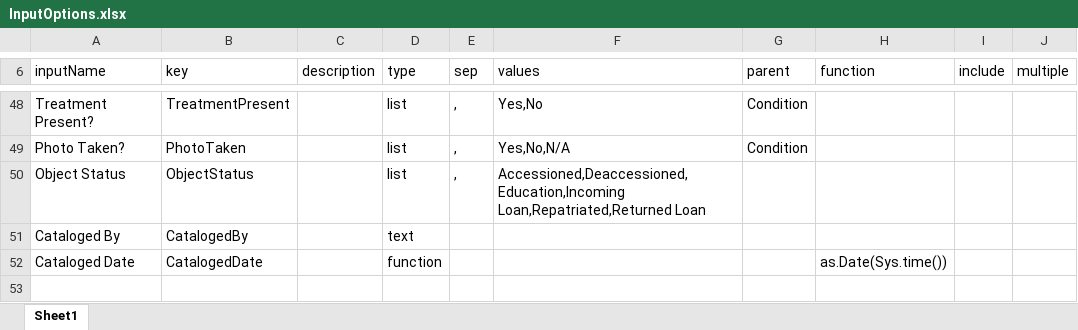
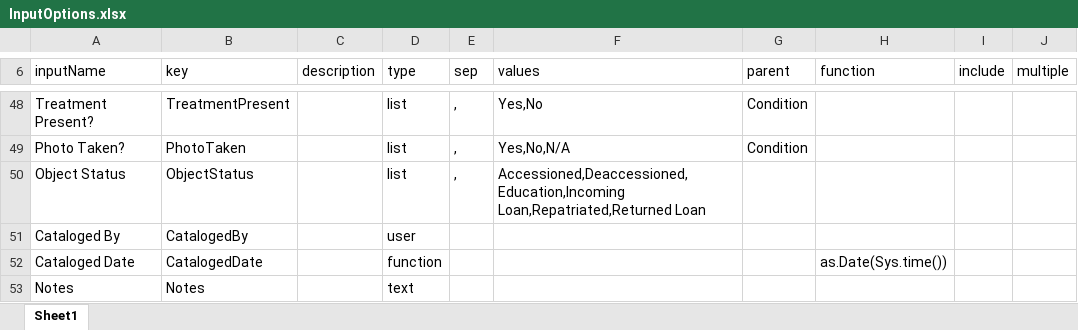
Before and after one commit to Center-for-Archaeology-and-Society/ShinyDataEntry, an Excel workbook: public/Catalog Worksheet/InputOptions.xlsx, sheet Sheet1, drawn as a sheet; only a part is shown, gaps mark what is left out; values as stored, in another font and other column widths than the file's, no borders; the diff names each change by its address in the sheet, - before the commit and + after, or states it on an @@ line.

Commit message:
fixed name auto populating

```diff
--- a/public/Catalog Worksheet/InputOptions.xlsx (sheet Sheet1)
+++ b/public/Catalog Worksheet/InputOptions.xlsx (sheet Sheet1)
-D51 (type): text
+D51 (type): user
+row 53: Notes | Notes |  | text
```
Also changed, not shown: 1 other file.
